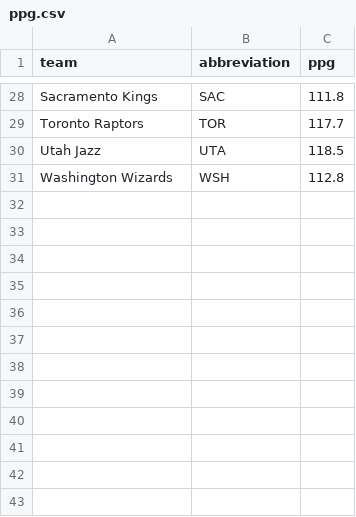
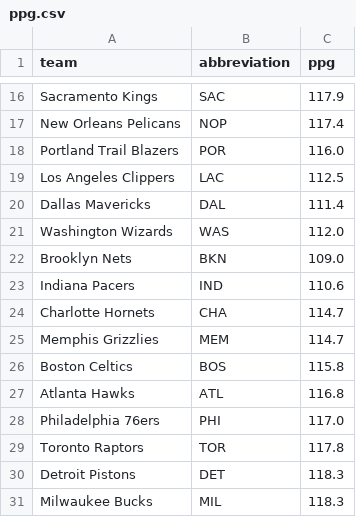
Before and after one commit to ceddto100/Kelly-s-Criterion-calculator, a CSV file: frontend/public/stats/ppg.csv, drawn as a sheet; only a part is shown, gaps mark what is left out; the diff covers the shown part only.

Commit message:
Update ppg.csv

```diff
--- a/frontend/public/stats/ppg.csv
+++ b/frontend/public/stats/ppg.csv
@@ -28,4 +16,16 @@
-"Sacramento Kings","SAC",111.8
-"Toronto Raptors","TOR",117.7
-"Utah Jazz","UTA",118.5
-"Washington Wizards","WSH",112.8
+"Sacramento Kings","SAC",117.9
+"New Orleans Pelicans","NOP",117.4
+"Portland Trail Blazers","POR",116.0
+"Los Angeles Clippers","LAC",112.5
+"Dallas Mavericks","DAL",111.4
+"Washington Wizards","WAS",112.0
+"Brooklyn Nets","BKN",109.0
+"Indiana Pacers","IND",110.6
+"Charlotte Hornets","CHA",114.7
+"Memphis Grizzlies","MEM",114.7
+"Boston Celtics","BOS",115.8
+"Atlanta Hawks","ATL",116.8
+"Philadelphia 76ers","PHI",117.0
+"Toronto Raptors","TOR",117.8
+"Detroit Pistons","DET",118.3
+"Milwaukee Bucks","MIL",118.3
```
Also changed, not shown: 8 added rows, 20 removed rows and 6 edited cells elsewhere in this file.
